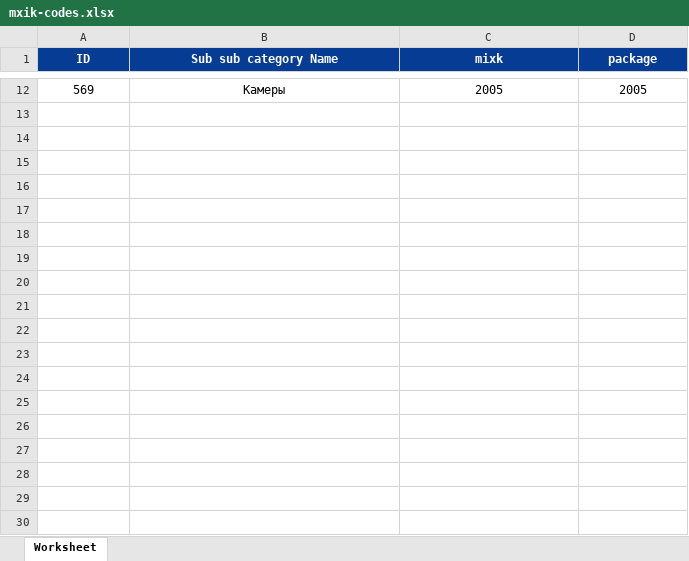
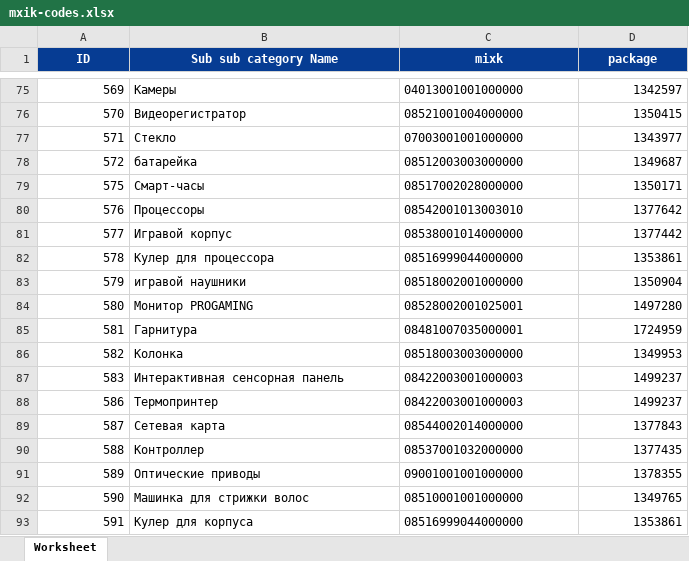
Before and after one commit to Muhiddin0/6vally-product-agent, an Excel workbook: api/mxik-codes.xlsx, sheet Worksheet, drawn as a sheet; only a part is shown, gaps mark what is left out; values as stored, in another font and other column widths than the file's, no borders; addresses are those after the commit; the diff covers the shown part only; the diff names each change by its address in the sheet, - before the commit and + after, or states it on an @@ line.

```diff
--- a/api/mxik-codes.xlsx (sheet Worksheet)
+++ b/api/mxik-codes.xlsx (sheet Worksheet)
-A75 alignment: center
+A75 alignment: right
-B75:C75 alignment: center
+B75:C75 alignment: left
-C75 (mixk): 2005
+C75 (mixk): 04013001001000000
-D75 (package): 2005
+D75 (package): 1342597
-D75 alignment: center
+D75 alignment: right
+row 76: 570 | Видеорегистратор | 08521001004000000 | 1350415
+row 77: 571 | Стекло | 07003001001000000 | 1343977
+row 78: 572 | батарейка | 08512003003000000 | 1349687
+row 79: 575 | Смарт-часы | 08517002028000000 | 1350171
+row 80: 576 | Процессоры | 08542001013003010 | 1377642
+row 81: 577 | Игравой корпус | 08538001014000000 | 1377442
+row 82: 578 | Кулер для процессора | 08516999044000000 | 1353861
+row 83: 579 | игравой наушники | 08518002001000000 | 1350904
+row 84: 580 | Монитор PROGAMING | 08528002001025001 | 1497280
+row 85: 581 | Гарнитура | 08481007035000001 | 1724959
+row 86: 582 | Колонка | 08518003003000000 | 1349953
+row 87: 583 | Интерактивная сенсорная панель | 08422003001000003 | 1499237
+row 88: 586 | Термопринтер | 08422003001000003 | 1499237
+row 89: 587 | Сетевая карта | 08544002014000000 | 1377843
+row 90: 588 | Контроллер | 08537001032000000 | 1377435
+row 91: 589 | Оптические приводы | 09001001001000000 | 1378355
+row 92: 590 | Машинка для стрижки волос | 08510001001000000 | 1349765
+row 93: 591 | Кулер для корпуса | 08516999044000000 | 1353861
```
Also changed, not shown: 84 added rows and 10 removed rows elsewhere in this sheet, 6 other files.
